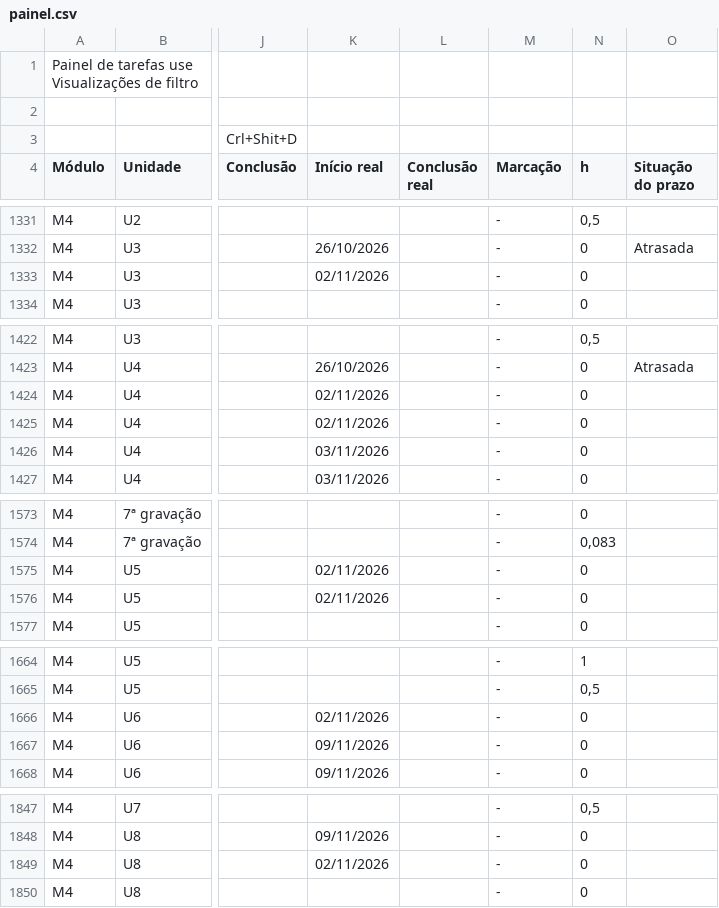
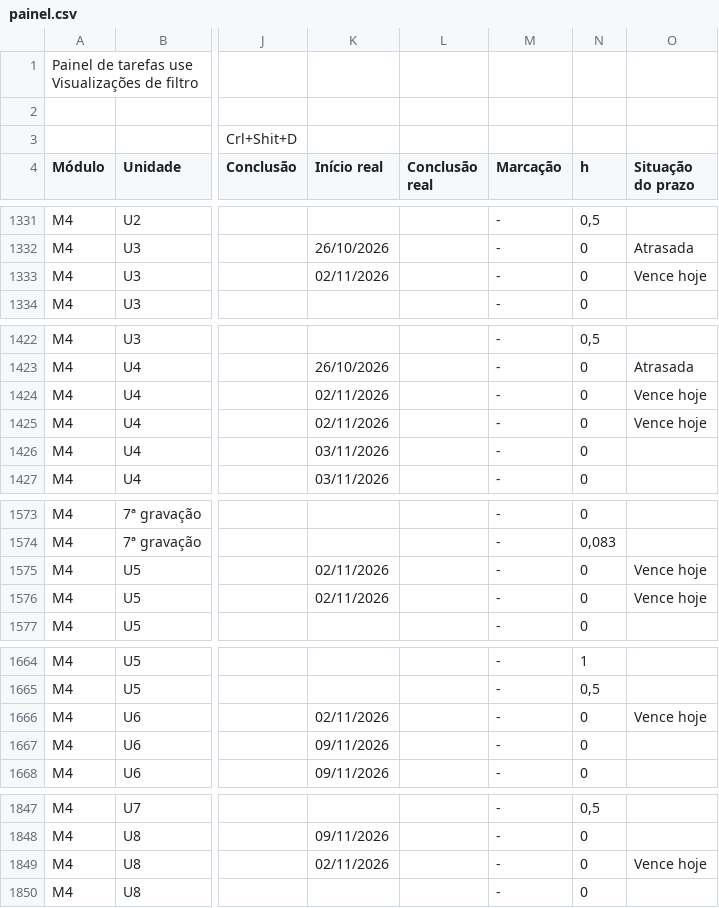
Before and after one commit to Moodle-IFTP-AL/Painel-de-Construcao, a CSV file: painel.csv, drawn as a sheet; only a part is shown, gaps mark what is left out; the diff names each change by its address in the sheet, - before the commit and + after, or states it on an @@ line.

Commit message:
esteira: dados de 02/11/2026 00:45

```diff
--- a/painel.csv
+++ b/painel.csv
-O1333 (Situação do prazo): (empty)
+O1333 (Situação do prazo): Vence hoje
-O1424:O1425 (Situação do prazo): (empty)
+O1424:O1425 (Situação do prazo): Vence hoje
-O1575:O1576 (Situação do prazo): (empty)
+O1575:O1576 (Situação do prazo): Vence hoje
-O1666 (Situação do prazo): (empty)
+O1666 (Situação do prazo): Vence hoje
-O1849 (Situação do prazo): (empty)
+O1849 (Situação do prazo): Vence hoje
```
